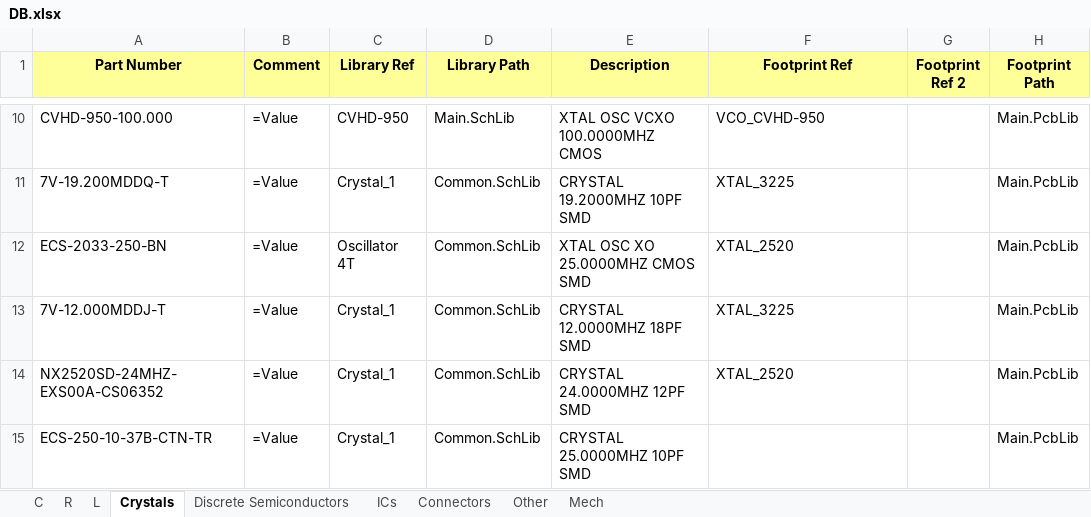
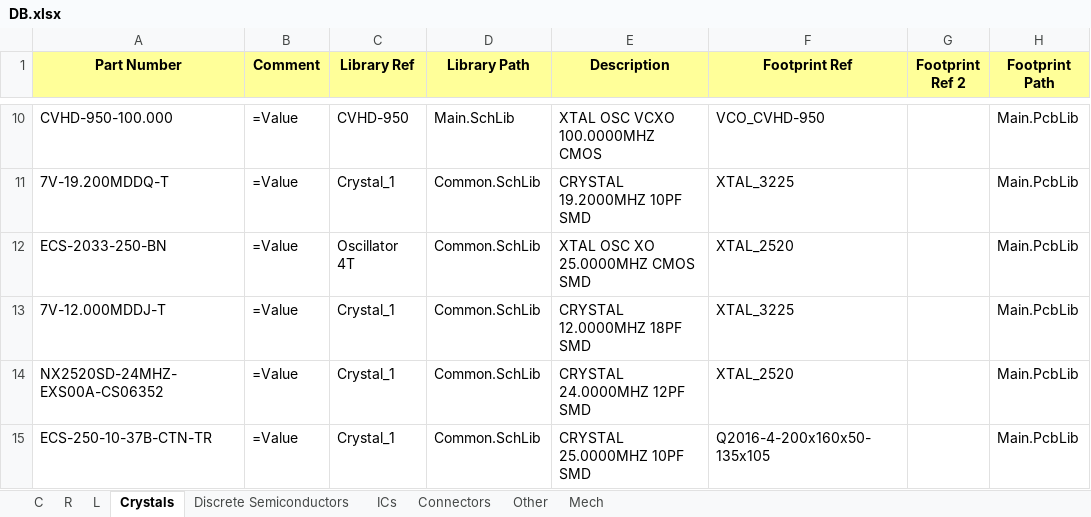
Before and after one commit to User330639/LIBS, an Excel workbook: Altium/DB.xlsx, sheet Crystals, drawn as a sheet; only a part is shown, gaps mark what is left out; values as stored, in another font and other column widths than the file's, no borders; charts and pictures not drawn; the diff names each change by its address in the sheet, - before the commit and + after, or states it on an @@ line.

```diff
--- a/Altium/DB.xlsx (sheet Crystals)
+++ b/Altium/DB.xlsx (sheet Crystals)
-F15 (Footprint Ref): (empty)
+F15 (Footprint Ref): Q2016-4-200x160x50-135x105
```
Also changed, not shown: sheet ICs, sheet L, sheet Connectors, 3 other files.
